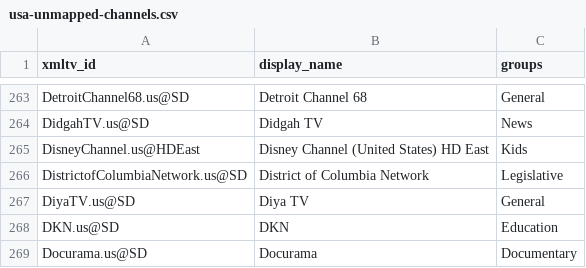
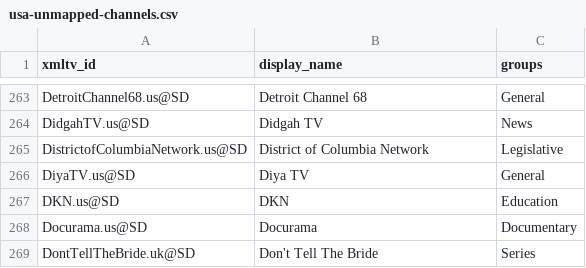
Before and after one commit to Kaimandura/epg-de, a CSV file: reports/usa-unmapped-channels.csv, drawn as a sheet; only a part is shown, gaps mark what is left out; the shorter side is filled out with more unchanged rows; the diff names each change by its address in the sheet, - before the commit and + after, or states it on an @@ line.

```diff
--- a/reports/usa-unmapped-channels.csv
+++ b/reports/usa-unmapped-channels.csv
-row 265: DisneyChannel.us@HDEast | Disney Channel (United States) HD East | Kids
```
Also changed, not shown: reports/usa-channel-mapping.csv, reports/usa-coverage.csv, 5 other files.
